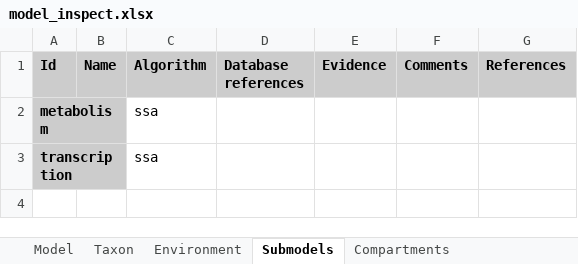
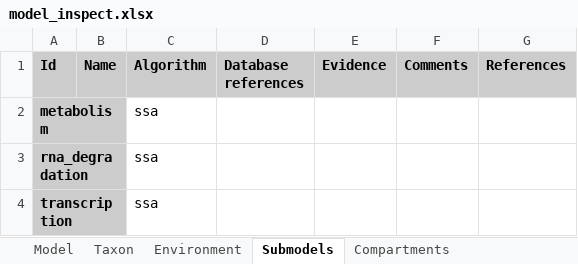
Before and after one commit to KarrLab/wc_model_gen, an Excel workbook: model_inspect.xlsx, sheet Submodels, drawn as a sheet; values as stored, in another font and other column widths than the file's, no borders; the diff names each change by its address in the sheet, - before the commit and + after, or states it on an @@ line.

```diff
--- a/model_inspect.xlsx (sheet Submodels)
+++ b/model_inspect.xlsx (sheet Submodels)
+row 3: rna_degradation |  | ssa
```
Also changed, not shown: sheet Rate laws, sheet Reactions, sheet Model, 2 other files.
